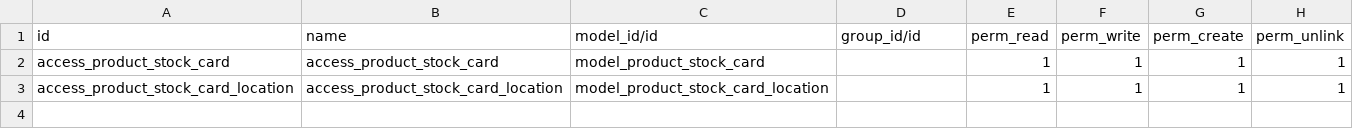
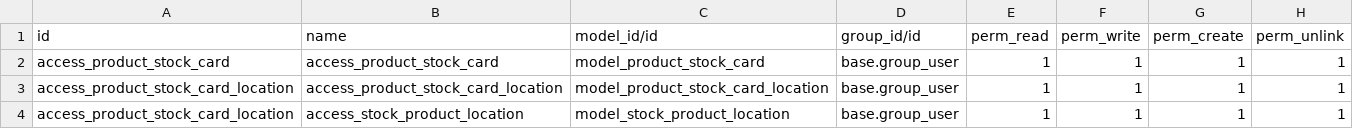
Before and after one commit to dhp-denero/ecosoft-addons, a CSV file: product_stock_card/security/ir.model.access.csv, drawn as a sheet.

```diff
--- a/product_stock_card/security/ir.model.access.csv
+++ b/product_stock_card/security/ir.model.access.csv
@@ -1,3 +1,4 @@
 "id","name","model_id/id","group_id/id","perm_read","perm_write","perm_create","perm_unlink"
-"access_product_stock_card","access_product_stock_card","model_product_stock_card",,1,1,1,1
-"access_product_stock_card_location","access_product_stock_card_location","model_product_stock_card_location",,1,1,1,1
+"access_product_stock_card","access_product_stock_card","model_product_stock_card","base.group_user",1,1,1,1
+"access_product_stock_card_location","access_product_stock_card_location","model_product_stock_card_location","base.group_user",1,1,1,1
+"access_product_stock_card_location","access_stock_product_location","model_stock_product_location","base.group_user",1,1,1,1
```
